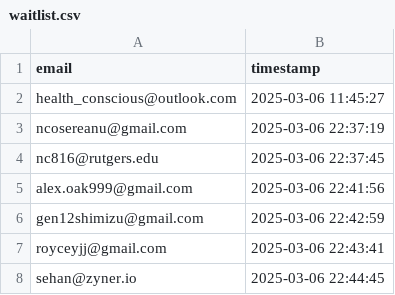
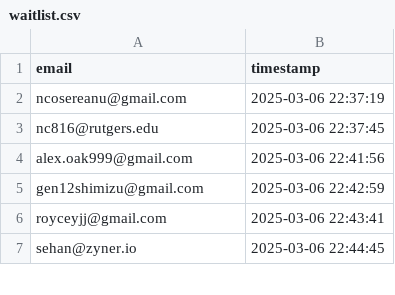
Before and after one commit to drinkitza/drinkitza, a CSV file: emails/waitlist.csv, drawn as a sheet; only a part is shown.

Commit message:
Remove email health_conscious@outlook.com from waitlist

```diff
--- a/emails/waitlist.csv
+++ b/emails/waitlist.csv
@@ -1,3 +1,2 @@
 email,timestamp
-health_conscious@outlook.com,2025-03-06 11:45:27
 ncosereanu@gmail.com,2025-03-06 22:37:19
```
